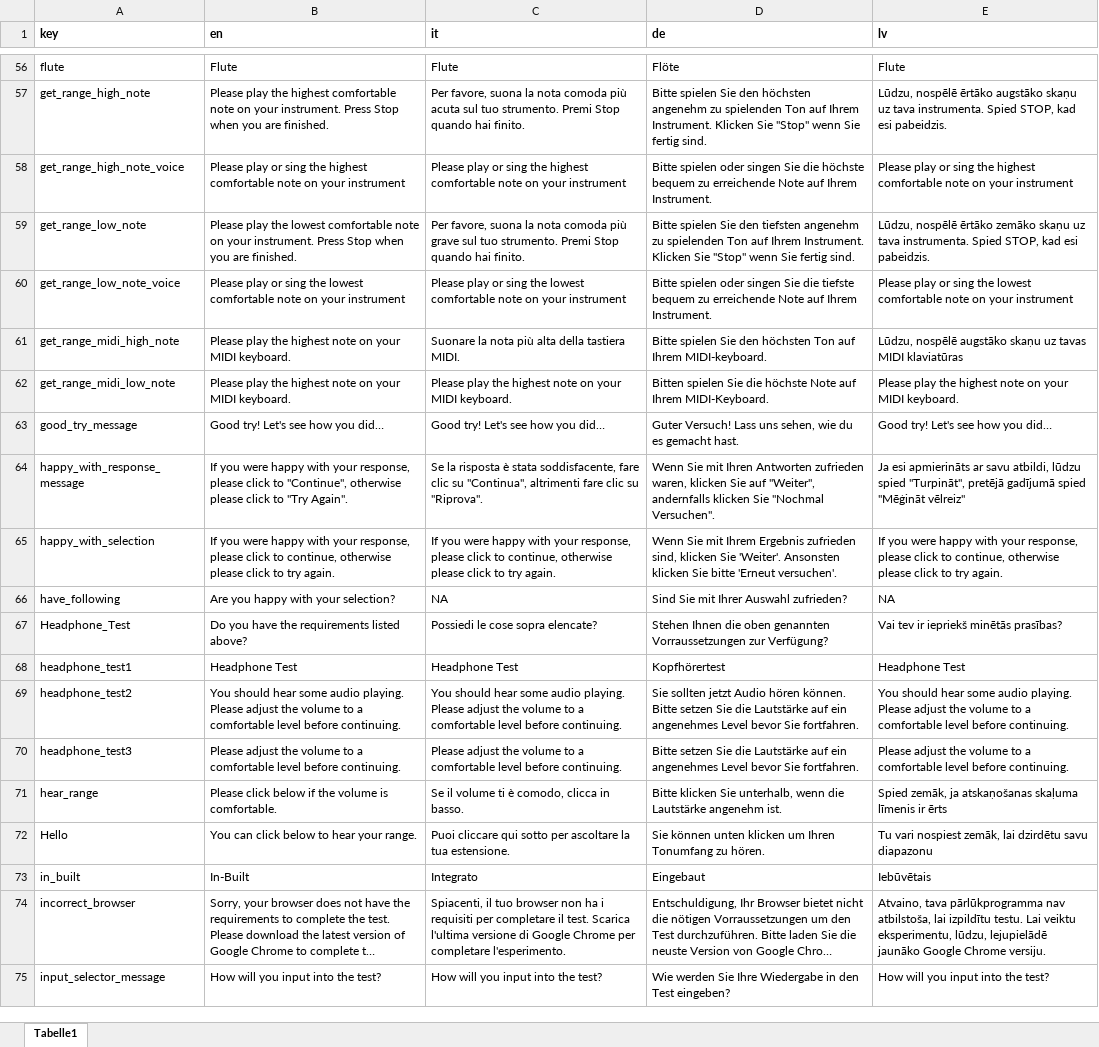
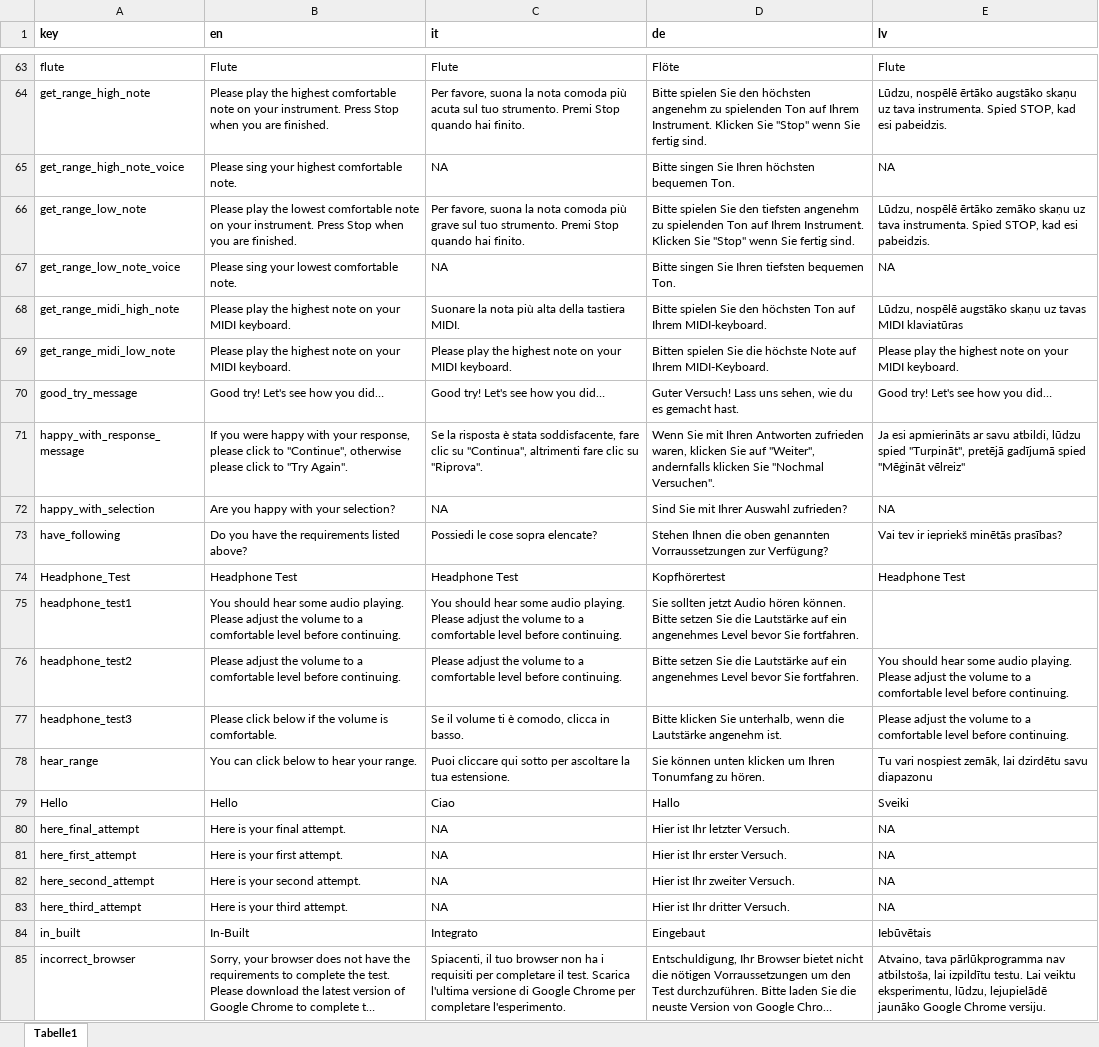
Before and after one commit to sebsilas/musicassessr, an Excel workbook: data-raw/musicassessr_dict.xlsx, sheet Tabelle1, drawn as a sheet; only a part is shown, gaps mark what is left out; the shorter side is filled out with more unchanged rows; long unchanged cells end in …; values as stored, in another font and other column widths than the file's, no borders; removed rows and columns are numbered as before the commit, all else as after; the diff covers the shown part only; the diff names each change by its address in the sheet, - before the commit and + after, or states it on an @@ line.

```diff
--- a/data-raw/musicassessr_dict.xlsx (sheet Tabelle1)
+++ b/data-raw/musicassessr_dict.xlsx (sheet Tabelle1)
-B65 (en): Please play or sing the highest comfortable note on your instrument
+B65 (en): Please sing your highest comfortable note.
-C65 (it): Please play or sing the highest comfortable note on your instrument
+C65 (it): NA
-D65 (de): Bitte spielen oder singen Sie die höchste bequem zu erreichende Note auf Ihrem Instrument.
+D65 (de): Bitte singen Sie Ihren höchsten bequemen Ton.
-E65 (lv): Please play or sing the highest comfortable note on your instrument
+E65 (lv): NA
-B67 (en): Please play or sing the lowest comfortable note on your instrument
+B67 (en): Please sing your lowest comfortable note.
-C67 (it): Please play or sing the lowest comfortable note on your instrument
+C67 (it): NA
-D67 (de): Bitte spielen oder singen Sie die tiefste bequem zu erreichende Note auf Ihrem Instrument.
+D67 (de): Bitte singen Sie Ihren tiefsten bequemen Ton.
-E67 (lv): Please play or sing the lowest comfortable note on your instrument
+E67 (lv): NA
-row 65: happy_with_selection | If you were happy with your response, please click to continue, otherwise please click to try again. | If you were happy with your response, please click to continue, otherwise please click to try again. | Wenn Sie mit Ihrem Ergebnis zufrieden sind, klicken Sie 'Weiter'. Ansonsten klicken Sie bitte 'Erneut versuchen'. | If you were happy with your response, please click to continue, otherwise please click to try again.
-A72 (key): have_following
+A72 (key): happy_with_selection
-A73 (key): Headphone_Test
+A73 (key): have_following
-A74 (key): headphone_test1
+A74 (key): Headphone_Test
+row 75: headphone_test1 | You should hear some audio playing. Please adjust the volume to a comfortable level before continuing. | You should hear some audio playing. Please adjust the volume to a comfortable level before continuing. | Sie sollten jetzt Audio hören können. Bitte setzen Sie die Lautstärke auf ein angenehmes Level bevor Sie fortfahren.
-B76 (en): You should hear some audio playing. Please adjust…
+B76 (en): Please adjust…
-C76 (it): You should hear some audio playing. Please adjust…
+C76 (it): Please adjust…
-D76 (de): Sie sollten jetzt Audio hören können. Bitte setzen…
+D76 (de): Bitte setzen…
-B77 (en): Please adjust the volume to a comfortable level before continuing.
+B77 (en): Please click below if the volume is comfortable.
-C77 (it): Please adjust the volume to a comfortable level before continuing.
+C77 (it): Se il volume ti è comodo, clicca in basso.
-D77 (de): Bitte setzen Sie die Lautstärke auf ein angenehmes Level bevor Sie fortfahren.
+D77 (de): Bitte klicken Sie unterhalb, wenn die Lautstärke angenehm ist.
-B78 (en): Please click below if the volume is comfortable.
+B78 (en): You can click below to hear your range.
-C78 (it): Se il volume ti è comodo, clicca in basso.
+C78 (it): Puoi cliccare qui sotto per ascoltare la tua estensione.
-D78 (de): Bitte klicken Sie unterhalb, wenn die Lautstärke angenehm ist.
+D78 (de): Sie können unten klicken um Ihren Tonumfang zu hören.
-E78 (lv): Spied zemāk, ja atskaņošanas skaļuma līmenis ir ērts
+E78 (lv): Tu vari nospiest zemāk, lai dzirdētu savu diapazonu
-B79 (en): You can click below to hear your range.
+B79 (en): Hello
-C79 (it): Puoi cliccare qui sotto per ascoltare la tua estensione.
+C79 (it): Ciao
-D79 (de): Sie können unten klicken um Ihren Tonumfang zu hören.
+D79 (de): Hallo
-E79 (lv): Tu vari nospiest zemāk, lai dzirdētu savu diapazonu
+E79 (lv): Sveiki
+row 80: here_final_attempt | Here is your final attempt. | NA | Hier ist Ihr letzter Versuch. | NA
+row 81: here_first_attempt | Here is your first attempt. | NA | Hier ist Ihr erster Versuch. | NA
+row 82: here_second_attempt | Here is your second attempt. | NA | Hier ist Ihr zweiter Versuch. | NA
+row 83: here_third_attempt | Here is your third attempt. | NA | Hier ist Ihr dritter Versuch. | NA
```
Also changed, not shown: 34 added rows, 1 removed row and 1 edited cell elsewhere in this sheet, 31 other files.
